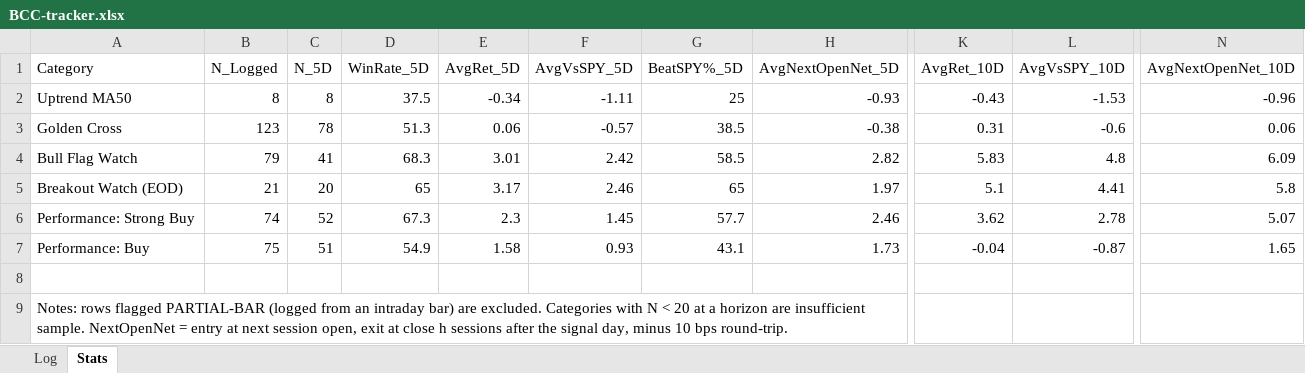
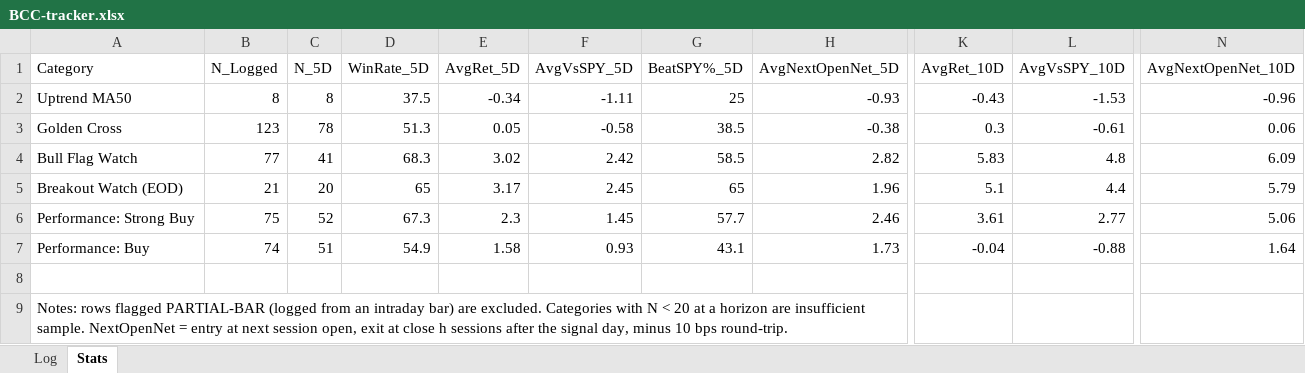
Before and after one commit to Moopheus1/Quant-Records, an Excel workbook: bcc/data/BCC-tracker.xlsx, sheet Stats, drawn as a sheet; only a part is shown, gaps mark what is left out; values as stored, in another font and other column widths than the file's, no borders; the diff names each change by its address in the sheet, - before the commit and + after, or states it on an @@ line.

```diff
--- a/bcc/data/BCC-tracker.xlsx (sheet Stats)
+++ b/bcc/data/BCC-tracker.xlsx (sheet Stats)
-E3 (AvgRet_5D): 0.06
+E3 (AvgRet_5D): 0.05
-F3 (AvgVsSPY_5D): -0.57
+F3 (AvgVsSPY_5D): -0.58
-K3 (AvgRet_10D): 0.31
+K3 (AvgRet_10D): 0.3
-L3 (AvgVsSPY_10D): -0.6
+L3 (AvgVsSPY_10D): -0.61
-B4 (N_Logged): 79
+B4 (N_Logged): 77
-E4 (AvgRet_5D): 3.01
+E4 (AvgRet_5D): 3.02
-F5 (AvgVsSPY_5D): 2.46
+F5 (AvgVsSPY_5D): 2.45
-H5 (AvgNextOpenNet_5D): 1.97
+H5 (AvgNextOpenNet_5D): 1.96
-L5 (AvgVsSPY_10D): 4.41
+L5 (AvgVsSPY_10D): 4.4
-N5 (AvgNextOpenNet_10D): 5.8
+N5 (AvgNextOpenNet_10D): 5.79
-B6 (N_Logged): 74
+B6 (N_Logged): 75
-K6 (AvgRet_10D): 3.62
+K6 (AvgRet_10D): 3.61
-L6 (AvgVsSPY_10D): 2.78
+L6 (AvgVsSPY_10D): 2.77
-N6 (AvgNextOpenNet_10D): 5.07
+N6 (AvgNextOpenNet_10D): 5.06
-B7 (N_Logged): 75
+B7 (N_Logged): 74
-L7 (AvgVsSPY_10D): -0.87
+L7 (AvgVsSPY_10D): -0.88
-N7 (AvgNextOpenNet_10D): 1.65
+N7 (AvgNextOpenNet_10D): 1.64
```
Also changed, not shown: sheet Log, 2 other files.
